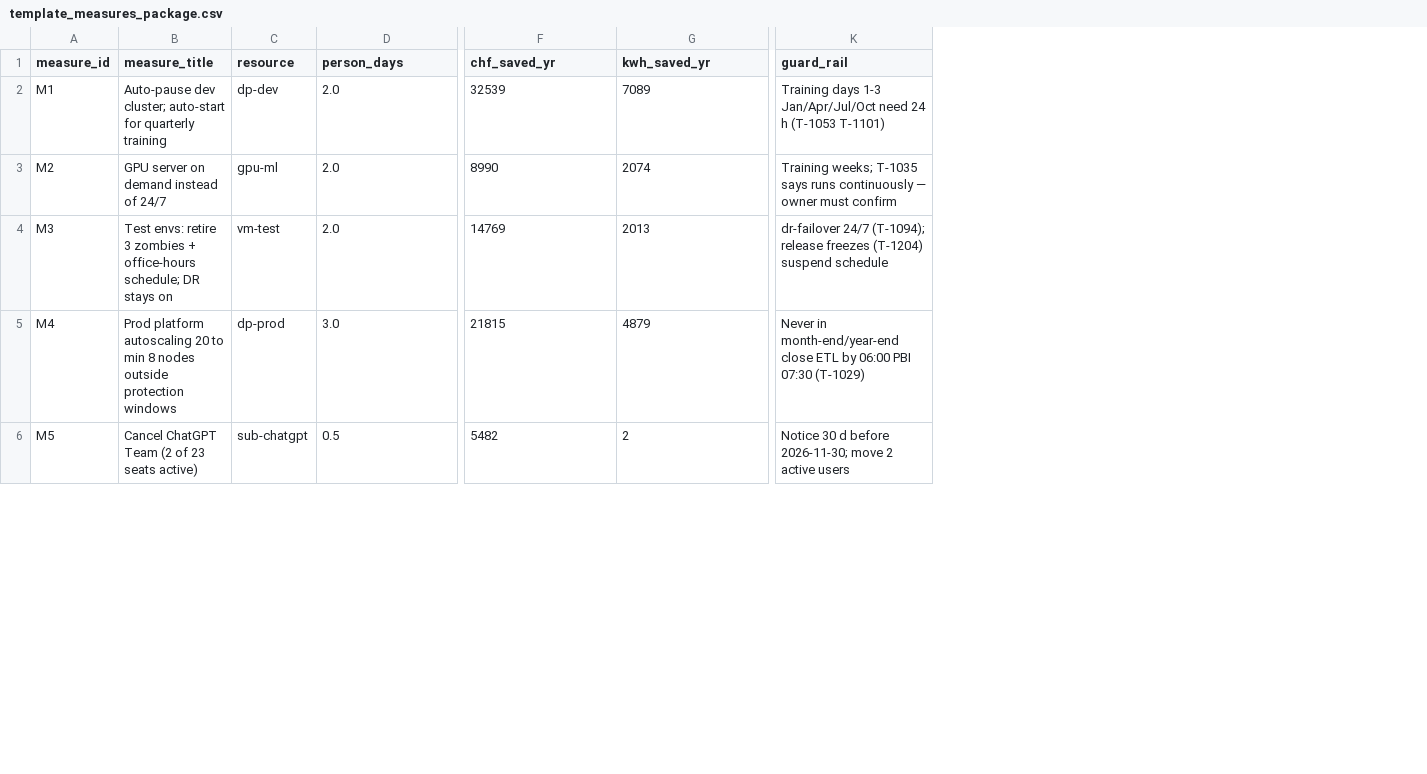
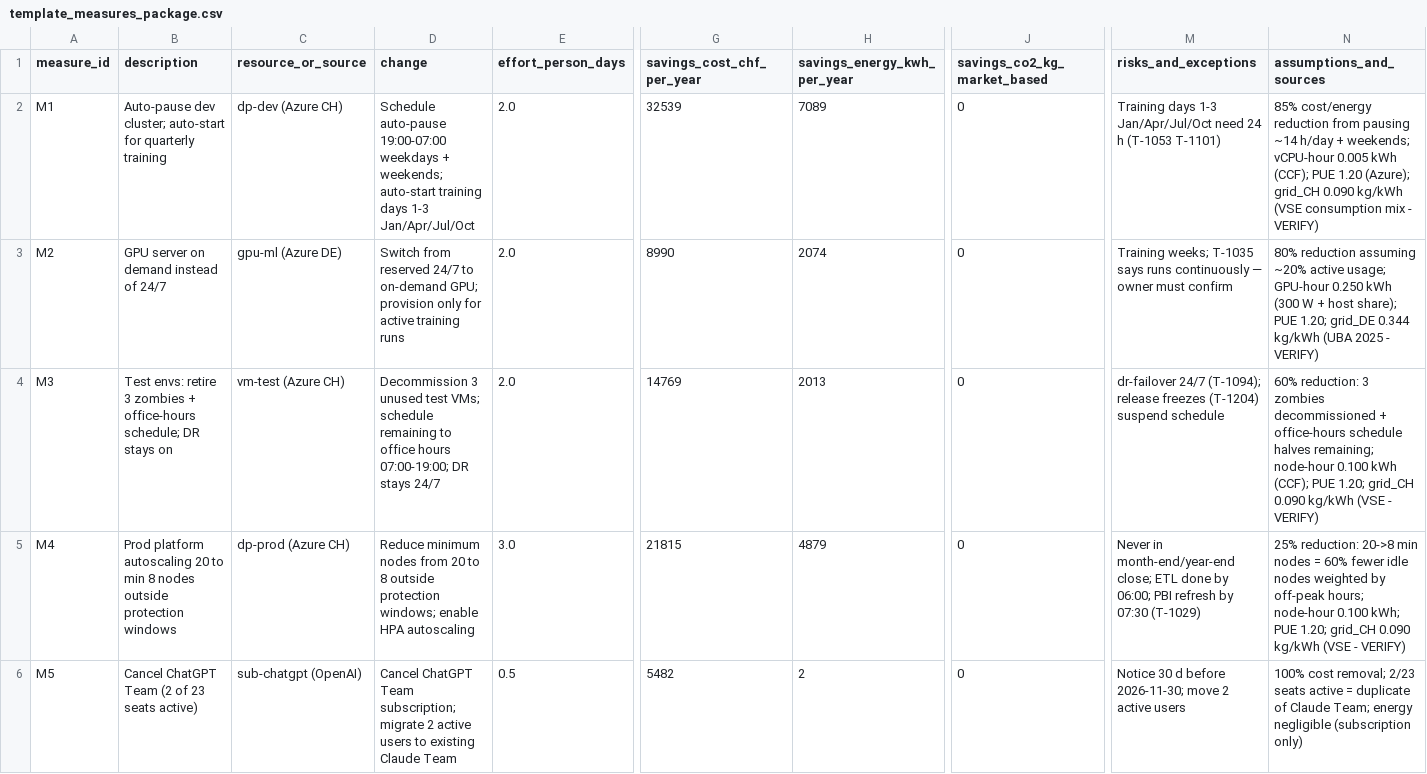
Before and after one commit to soujanyakilaru/greenledger, a CSV file: template_measures_package.csv, drawn as a sheet; only a part is shown, gaps mark what is left out; removed rows and columns are numbered as before the commit, all else as after; the diff covers the shown part only; the diff names each change by its address in the sheet, - before the commit and + after, or states it on an @@ line.

Commit message:
Restructure measures template to match hackathon format
- Rename columns to hackathon-required names (description, resource_or_source,
  risks_and_exceptions, etc.)
- Add missing columns: change (operational description), savings_co2_kg_market_based
  (0 for all — Azure/AWS/OpenAI claim 100% renewable matching), assumptions_and_sources
  (factors and methodology per measure)
- Keep extra columns: effort_chf, co2_reduction_pct, decision_owner
- Flag unverified sources with VERIFY tag

```diff
--- a/template_measures_package.csv
+++ b/template_measures_package.csv
-column C (resource), rows 2-6: dp-dev | gpu-ml | vm-test | dp-prod | sub-chatgpt
+column C (resource_or_source), rows 2-6: dp-dev (Azure CH) | gpu-ml (Azure DE) | vm-test (Azure CH) | dp-prod (Azure CH) | sub-chatgpt (OpenAI)
+column D (change), rows 2-6: Schedule auto-pause 19:00-07:00 weekdays + weekends; auto-start training days 1-3 Jan/Apr/Jul/Oct | Switch from reserved 24/7 to on-demand GPU; provision only for active training runs | Decommission 3 unused test VMs; schedule remaining to office hours 07:00-19:00; DR stays 24/7 | Reduce minimum nodes from 20 to 8 outside protection windows; enable HPA autoscaling | Cancel ChatGPT Team subscription; migrate 2 active users to existing Claude Team
+column J (savings_co2_kg_market_based), rows 2-6: all 0
+column N (assumptions_and_sources), rows 2-6: 85% cost/energy reduction from pausing ~14 h/day + weekends; vCPU-hour 0.005 kWh (CCF); PUE 1.20 (Azure); grid_CH 0.090 kg/kWh (VSE consumption mix - VERIFY) | 80% reduction assuming ~20% active usage; GPU-hour 0.250 kWh (300 W + host share); PUE 1.20; grid_DE 0.344 kg/kWh (UBA 2025 - VERIFY) | 60% reduction: 3 zombies decommissioned + office-hours schedule halves remaining; node-hour 0.100 kWh (CCF); PUE 1.20; grid_CH 0.090 kg/kWh (VSE - VERIFY) | 25% reduction: 20->8 min nodes = 60% fewer idle nodes weighted by off-peak hours; node-hour 0.100 kWh; PUE 1.20; grid_CH 0.090 kg/kWh (VSE - VERIFY) | 100% cost removal; 2/23 seats active = duplicate of Claude Team; energy negligible (subscription only)
-B1: measure_title
+B1: description
-E1: person_days
+E1: effort_person_days
-G1: chf_saved_yr
+G1: savings_cost_chf_per_year
-H1: kwh_saved_yr
+H1: savings_energy_kwh_per_year
-M1: guard_rail
+M1: risks_and_exceptions
-M5 (risks_and_exceptions): …in month-end/year-end close ETL by 06:00 PBI 07:30 (T-1029)
+M5 (risks_and_exceptions): …in month-end/year-end close; ETL done by 06:00; PBI refresh by 07:30 (T-1029)
```
Also changed, not shown: 4 edited cells elsewhere in this file.
